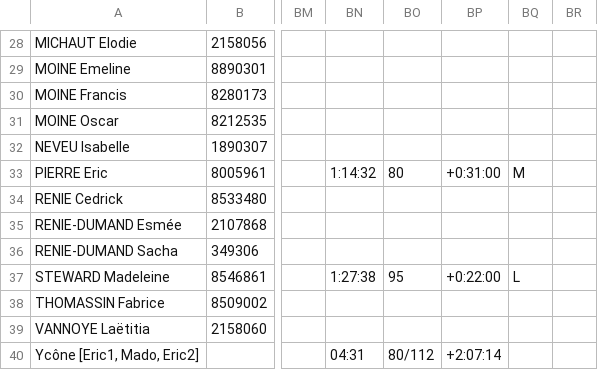
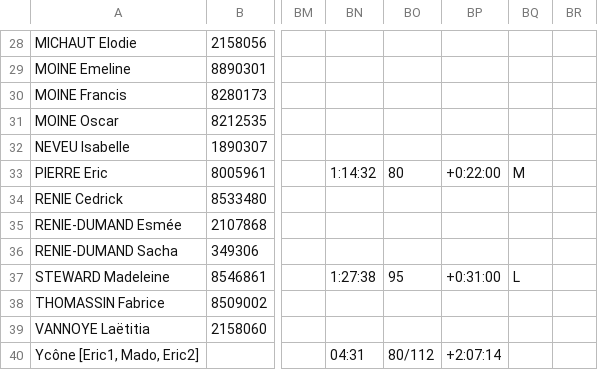
Before and after one commit to erikpier2/ycone_result_09, a CSV file: donnees.csv, drawn as a sheet; only a part is shown, gaps mark what is left out; the diff names each change by its address in the sheet, - before the commit and + after, or states it on an @@ line.

Commit message:
Add files via upload

```diff
--- a/donnees.csv
+++ b/donnees.csv
-BP33: +0:31:00
+BP33: +0:22:00
-BP37: +0:22:00
+BP37: +0:31:00
```
